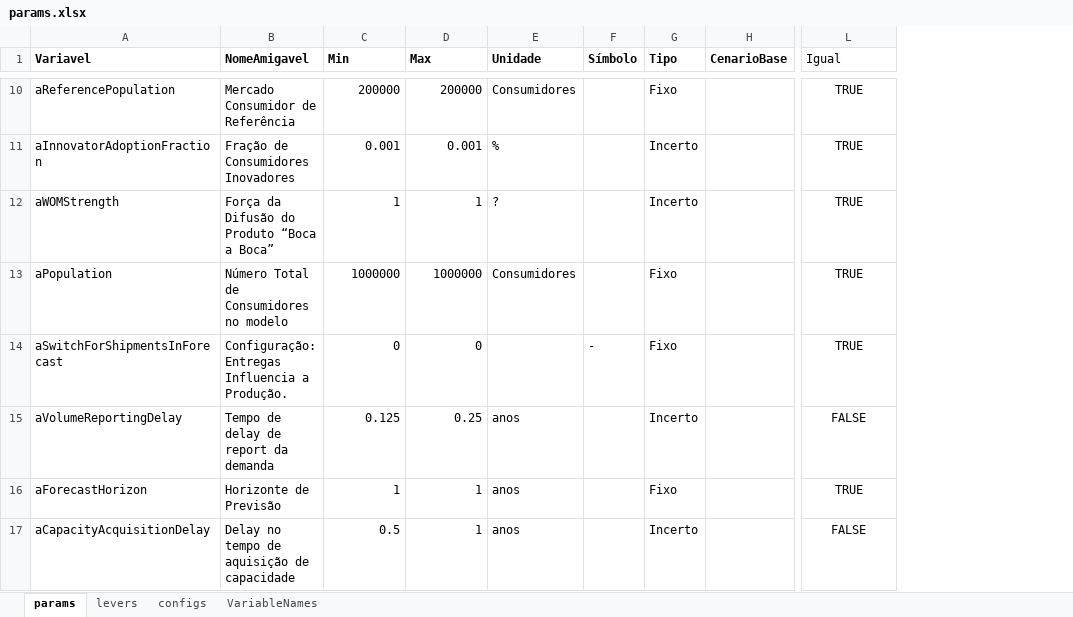
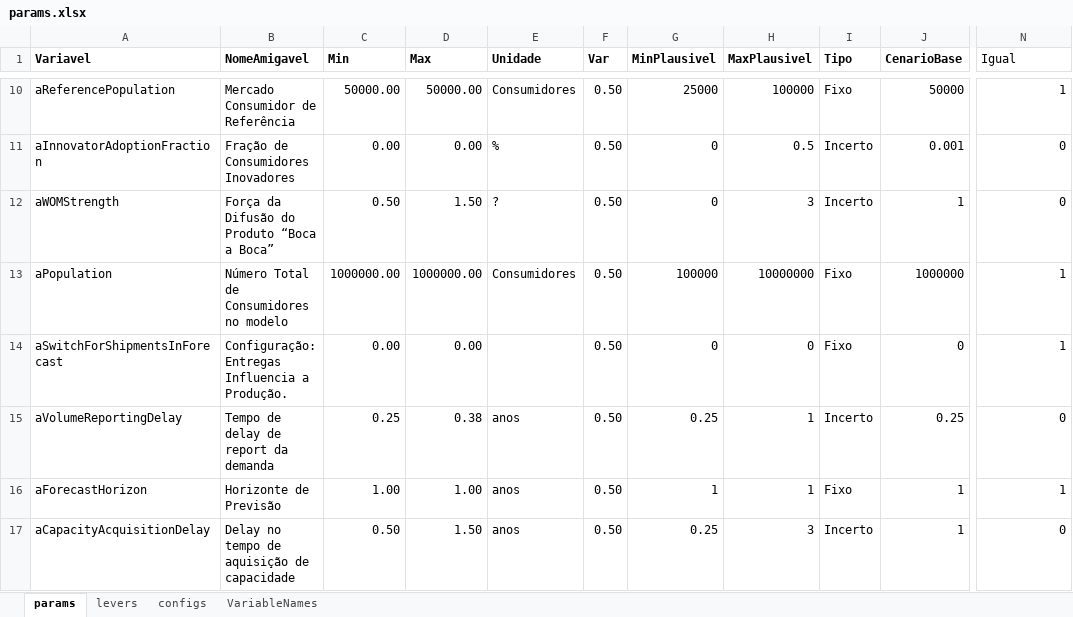
Before and after one commit to pedroliman/ms-rdm-dissertation, an Excel workbook: models/dissertation-model/modelo-R/rodada1/params.xlsx, sheet params, drawn as a sheet; only a part is shown, gaps mark what is left out; values as stored, in another font and other column widths than the file's, no borders; removed rows and columns are numbered as before the commit, all else as after; the diff covers the shown part only; the diff names each change by its address in the sheet, - before the commit and + after, or states it on an @@ line.

Commit message:
ajustando parametros

```diff
--- a/models/dissertation-model/modelo-R/rodada1/params.xlsx (sheet params)
+++ b/models/dissertation-model/modelo-R/rodada1/params.xlsx (sheet params)
-column F (Símbolo), row 14: -
+column F (Var), rows 10-17: all 0.50
+column G (MinPlausivel), rows 10-17: 25000 | 0 | 0 | 100000 | 0 | 0.25 | 1 | 0.25
+column H (MaxPlausivel), rows 10-17: 100000 | 0.5 | 3 | 10000000 | 0 | 1 | 1 | 3
-C10 (Min): 200000
+C10 (Min): 50000.00
-D10 (Max): 200000
+D10 (Max): 50000.00
-J10 (CenarioBase): (empty)
+J10 (CenarioBase): 50000
-N10:N17 alignment: center
+N10:N17 alignment: right
-N10 (Igual): TRUE
+N10 (Igual): 1
-C11 (Min): 0.001
+C11 (Min): 0.00
-D11 (Max): 0.001
+D11 (Max): 0.00
-J11 (CenarioBase): (empty)
+J11 (CenarioBase): 0.001
-N11:N12 (Igual): TRUE
+N11:N12 (Igual): 0
-C12 (Min): 1
+C12 (Min): 0.50
-D12 (Max): 1
+D12 (Max): 1.50
-J12 (CenarioBase): (empty)
+J12 (CenarioBase): 1
-C13 (Min): 1000000
+C13 (Min): 1000000.00
-D13 (Max): 1000000
+D13 (Max): 1000000.00
-J13 (CenarioBase): (empty)
+J13 (CenarioBase): 1000000
-N13:N14 (Igual): TRUE
+N13:N14 (Igual): 1
-C14 (Min): 0
+C14 (Min): 0.00
-D14 (Max): 0
+D14 (Max): 0.00
-J14 (CenarioBase): (empty)
+J14 (CenarioBase): 0
-C15 (Min): 0.125
+C15 (Min): 0.25
-D15 (Max): 0.25
+D15 (Max): 0.38
-J15 (CenarioBase): (empty)
+J15 (CenarioBase): 0.25
-N15 (Igual): FALSE
+N15 (Igual): 0
-C16 (Min): 1
+C16 (Min): 1.00
-D16 (Max): 1
+D16 (Max): 1.00
-J16:J17 (CenarioBase): (empty)
+J16:J17 (CenarioBase): 1
-N16 (Igual): TRUE
+N16 (Igual): 1
-C17 (Min): 0.5
+C17 (Min): 0.50
-D17 (Max): 1
+D17 (Max): 1.50
-N17 (Igual): FALSE
+N17 (Igual): 0
```
Also changed, not shown: 197 edited cells and cell formats elsewhere in this sheet, sheet levers, formulas that keep their value, 12 other files.
